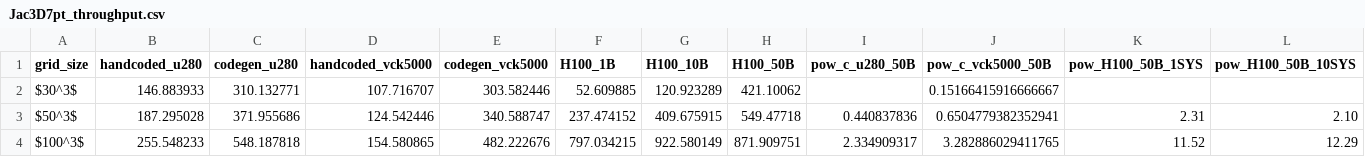
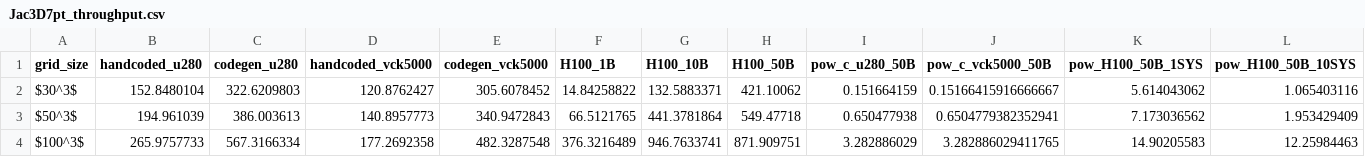
Before and after one commit to benielT/plot_scripts, a CSV file: ops_fpga/throughput_performance_comparision/data/Jac3D7pt_throughput.csv, drawn as a sheet; only a part is shown; the diff covers the shown part only; the diff names each change by its address in the sheet, - before the commit and + after, or states it on an @@ line.

Commit message:
Adding updated jac3d data

```diff
--- a/ops_fpga/throughput_performance_comparision/data/Jac3D7pt_throughput.csv
+++ b/ops_fpga/throughput_performance_comparision/data/Jac3D7pt_throughput.csv
-B2 (handcoded_u280): 146.883933
+B2 (handcoded_u280): 152.8480104
-C2 (codegen_u280): 310.132771
+C2 (codegen_u280): 322.6209803
-D2 (handcoded_vck5000): 107.716707
+D2 (handcoded_vck5000): 120.8762427
-E2 (codegen_vck5000): 303.582446
+E2 (codegen_vck5000): 305.6078452
-F2 (H100_1B): 52.609885
+F2 (H100_1B): 14.84258822
-G2 (H100_10B): 120.923289
+G2 (H100_10B): 132.5883371
-I2 (pow_c_u280_50B): (empty)
+I2 (pow_c_u280_50B): 0.151664159
-K2 (pow_H100_50B_1SYS): (empty)
+K2 (pow_H100_50B_1SYS): 5.614043062
-L2 (pow_H100_50B_10SYS): (empty)
+L2 (pow_H100_50B_10SYS): 1.065403116
-B3 (handcoded_u280): 187.295028
+B3 (handcoded_u280): 194.961039
-C3 (codegen_u280): 371.955686
+C3 (codegen_u280): 386.003613
-D3 (handcoded_vck5000): 124.542446
+D3 (handcoded_vck5000): 140.8957773
-E3 (codegen_vck5000): 340.588747
+E3 (codegen_vck5000): 340.9472843
-F3 (H100_1B): 237.474152
+F3 (H100_1B): 66.5121765
-G3 (H100_10B): 409.675915
+G3 (H100_10B): 441.3781864
-I3 (pow_c_u280_50B): 0.440837836
+I3 (pow_c_u280_50B): 0.650477938
-K3 (pow_H100_50B_1SYS): 2.31
+K3 (pow_H100_50B_1SYS): 7.173036562
-L3 (pow_H100_50B_10SYS): 2.10
+L3 (pow_H100_50B_10SYS): 1.953429409
-B4 (handcoded_u280): 255.548233
+B4 (handcoded_u280): 265.9757733
-C4 (codegen_u280): 548.187818
+C4 (codegen_u280): 567.3166334
-D4 (handcoded_vck5000): 154.580865
+D4 (handcoded_vck5000): 177.2692358
-E4 (codegen_vck5000): 482.222676
+E4 (codegen_vck5000): 482.3287548
-F4 (H100_1B): 797.034215
+F4 (H100_1B): 376.3216489
-G4 (H100_10B): 922.580149
+G4 (H100_10B): 946.7633741
-I4 (pow_c_u280_50B): 2.334909317
+I4 (pow_c_u280_50B): 3.282886029
-K4 (pow_H100_50B_1SYS): 11.52
+K4 (pow_H100_50B_1SYS): 14.90205583
-L4 (pow_H100_50B_10SYS): 12.29
+L4 (pow_H100_50B_10SYS): 12.25984463
```
Also changed, not shown: 36 edited cells elsewhere in this file.
